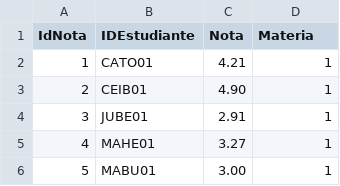
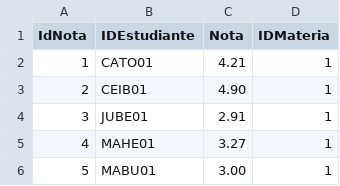
Before and after one commit to JulianCallejas/SistemaNotas, a CSV file: Notas.csv, drawn as a sheet; only a part is shown.

Commit message:
Update Notas.csv

```diff
--- a/Notas.csv
+++ b/Notas.csv
@@ -1,2 +1,2 @@
-IdNota;IDEstudiante;Nota;Materia
+IdNota;IDEstudiante;Nota;IDMateria
 1;CATO01;4.21;1
```
